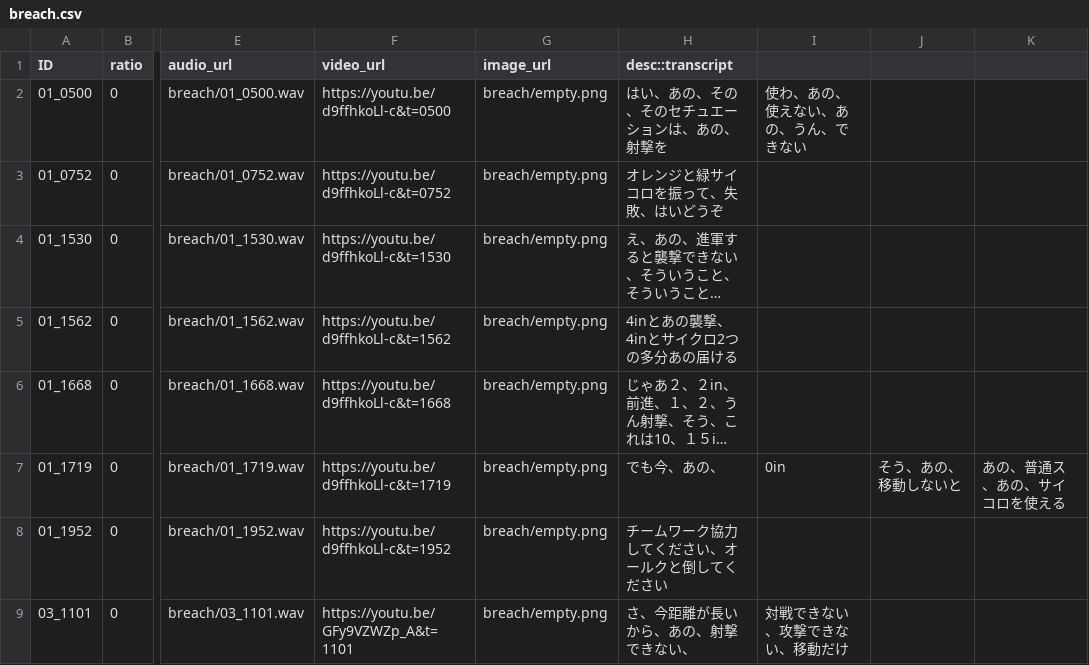
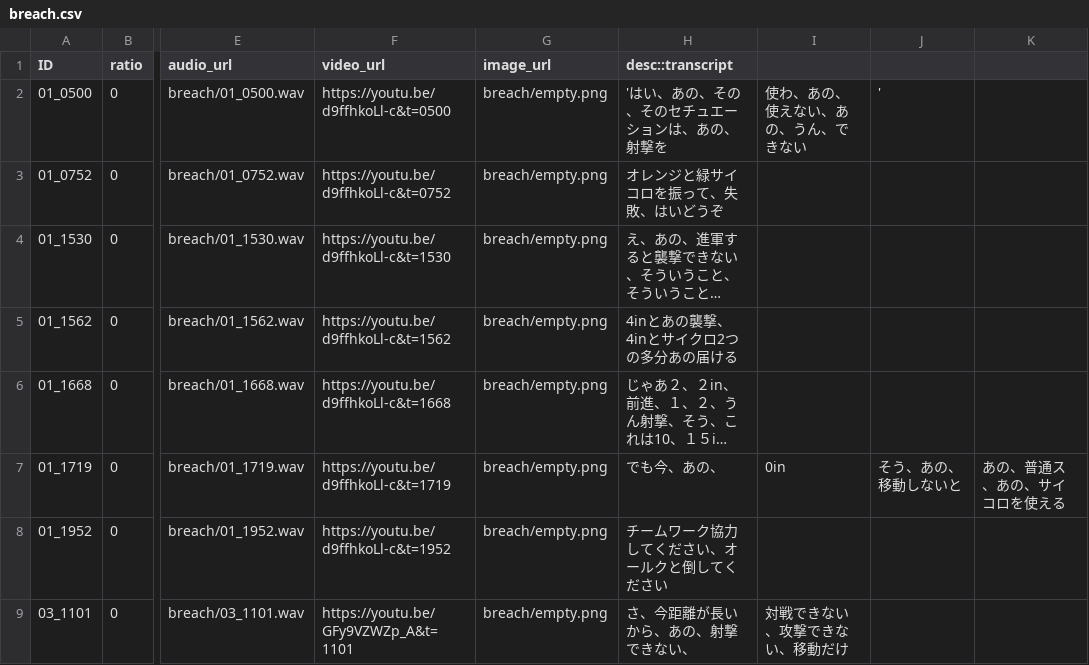
Before and after one commit to len-sprague/PLeW, a CSV file: static/data/breach.csv, drawn as a sheet; only a part is shown, gaps mark what is left out; long unchanged cells end in …; the diff names each change by its address in the sheet, - before the commit and + after, or states it on an @@ line.

Commit message:
check transcript load test quotes

```diff
--- a/static/data/breach.csv
+++ b/static/data/breach.csv
-H2 (desc::transcript): はい、あの、その、そのセチュエーションは、あの、射撃を
+H2 (desc::transcript): 'はい、あの、その、そのセチュエーションは、あの、射撃を
-J2: (empty)
+J2: '
```
